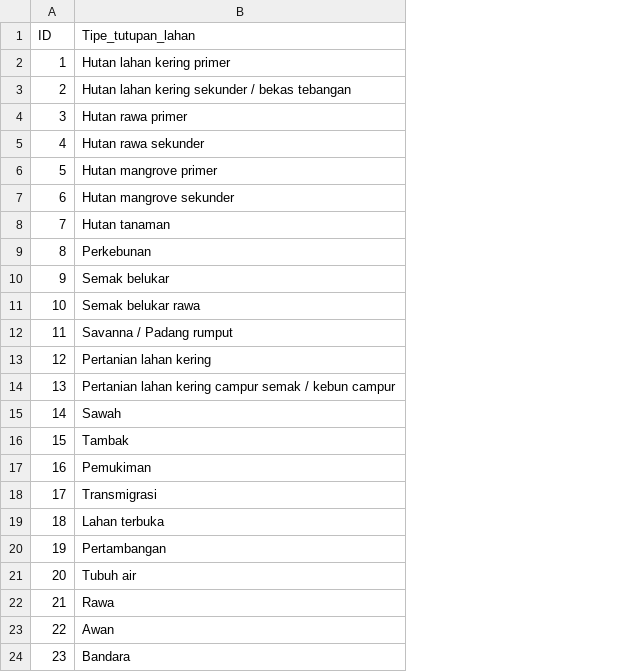
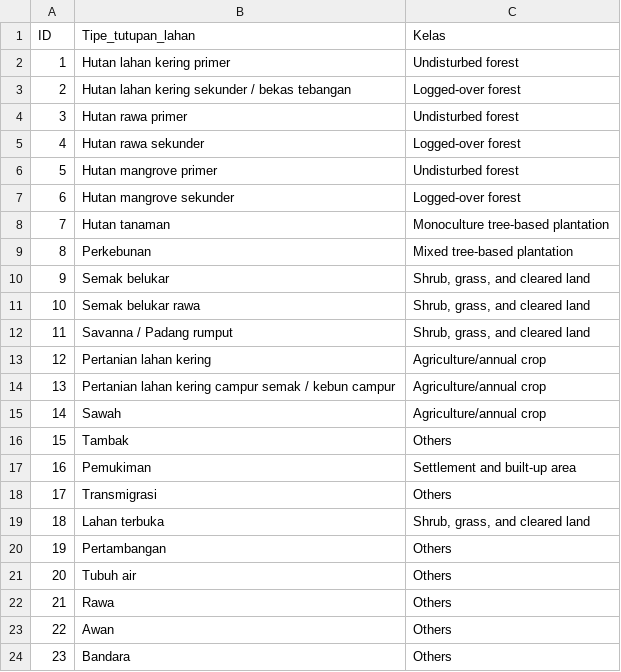
Before and after one commit to icraf-indonesia/lcd-quesc, a CSV file: data/tabular/Tabel_acuan_tutupan_lahan.csv, drawn as a sheet; the diff names each change by its address in the sheet, - before the commit and + after, or states it on an @@ line.

```diff
--- a/data/tabular/Tabel_acuan_tutupan_lahan.csv
+++ b/data/tabular/Tabel_acuan_tutupan_lahan.csv
+column C (Kelas), rows 2-24: Undisturbed forest | Logged-over forest | Undisturbed forest | Logged-over forest | Undisturbed forest | Logged-over forest | Monoculture tree-based plantation | Mixed tree-based plantation | Shrub, grass, and cleared land | Shrub, grass, and cleared land | Shrub, grass, and cleared land | Agriculture/annual crop | Agriculture/annual crop | Agriculture/annual crop | Others | Settlement and built-up area | Others | Shrub, grass, and cleared land | Others | Others | Others | Others | Others
```
Also changed, not shown: 4 other files.
